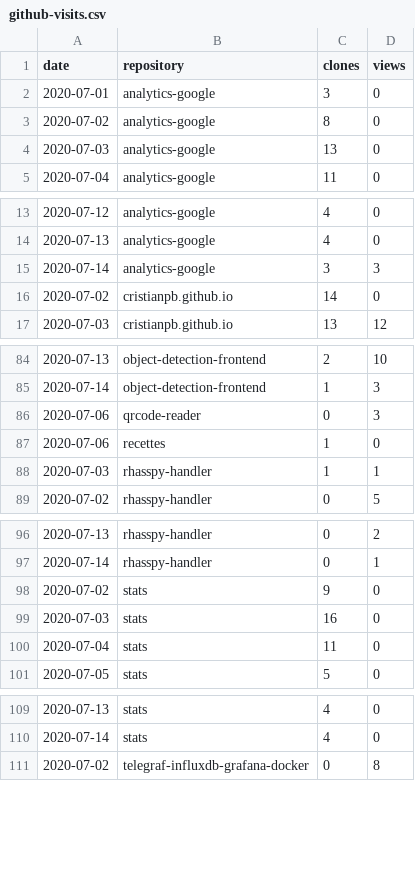
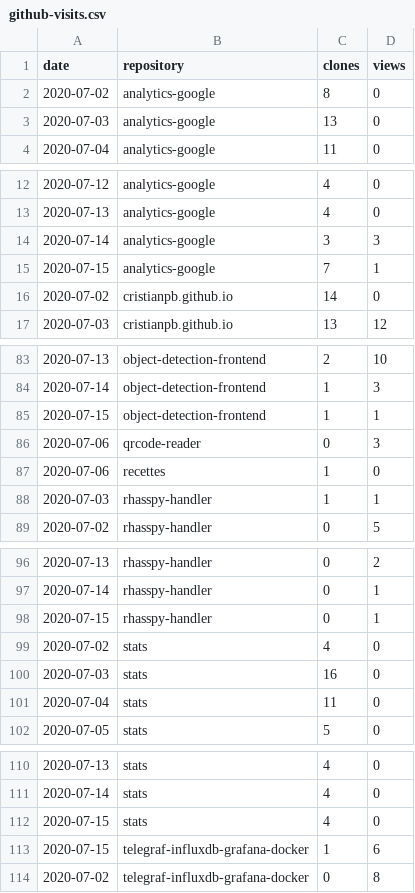
Before and after one commit to cristianpb/stats, a CSV file: github-visits.csv, drawn as a sheet; only a part is shown, gaps mark what is left out; the diff covers the shown part only.

```diff
--- a/github-visits.csv
+++ b/github-visits.csv
@@ -1,3 +1,2 @@
 date,repository,clones,views
-2020-07-01,analytics-google,3,0
 2020-07-02,analytics-google,8,0
@@ -15,2 +14,3 @@ date,repository,clones,views
 2020-07-14,analytics-google,3,3
+2020-07-15,analytics-google,7,1
 2020-07-02,cristianpb.github.io,14,0
@@ -85,2 +84,3 @@ date,repository,clones,views
 2020-07-14,object-detection-frontend,1,3
+2020-07-15,object-detection-frontend,1,1
 2020-07-06,qrcode-reader,0,3
@@ -97,3 +97,4 @@ date,repository,clones,views
 2020-07-14,rhasspy-handler,0,1
-2020-07-02,stats,9,0
+2020-07-15,rhasspy-handler,0,1
+2020-07-02,stats,4,0
 2020-07-03,stats,16,0
@@ -110,2 +111,4 @@ date,repository,clones,views
 2020-07-14,stats,4,0
+2020-07-15,stats,4,0
+2020-07-15,telegraf-influxdb-grafana-docker,1,6
 2020-07-02,telegraf-influxdb-grafana-docker,0,8
```
Also changed, not shown: 4 added rows and 6 removed rows elsewhere in this file, github-repositories.csv.
